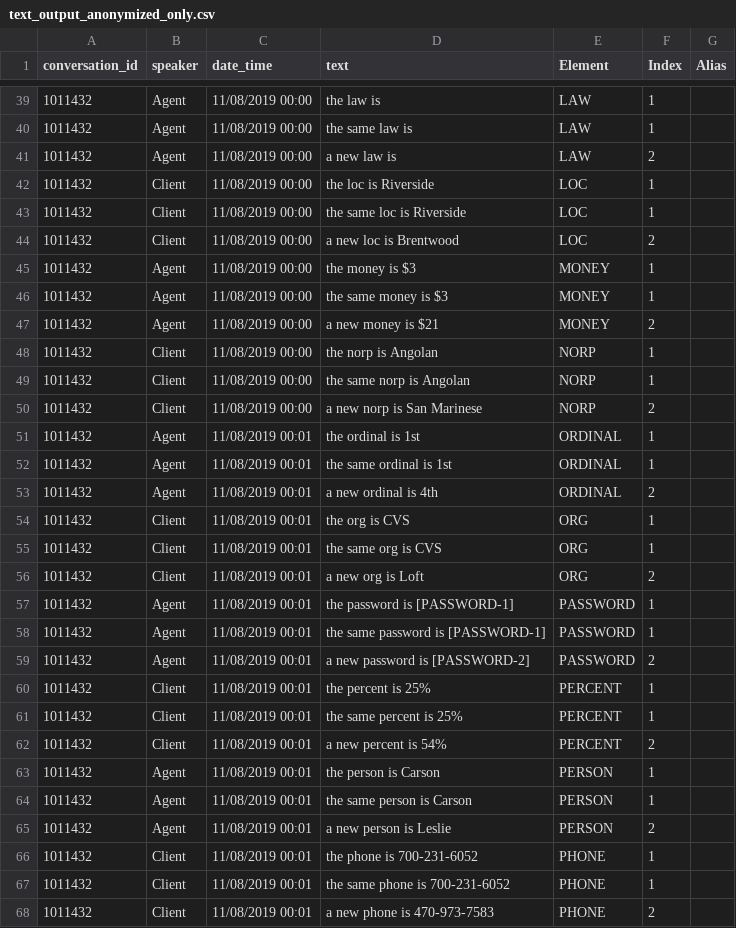
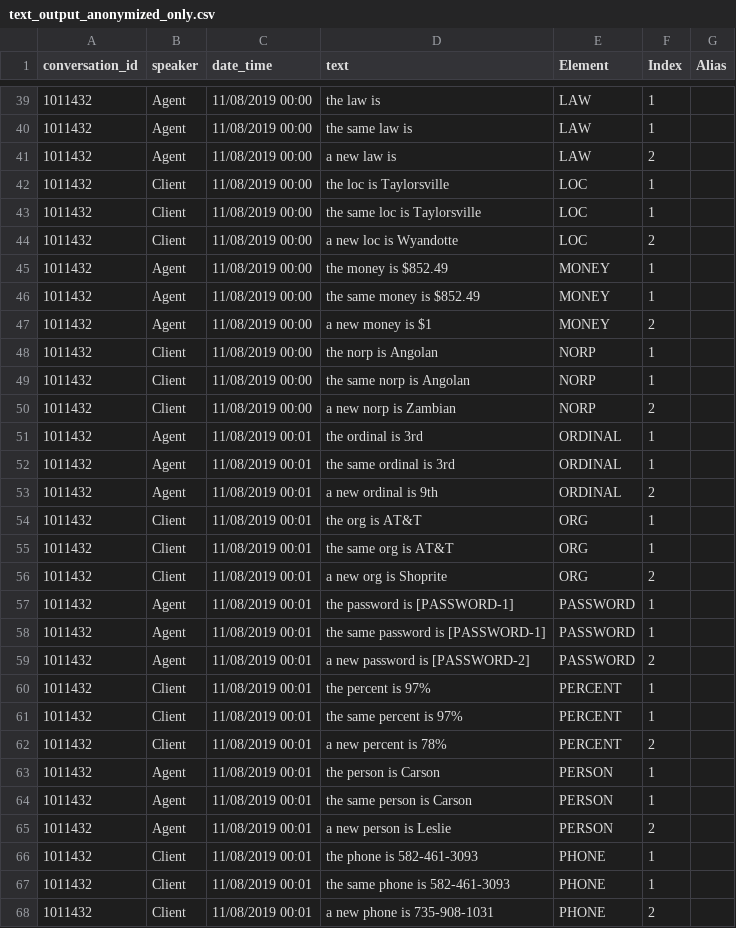
Before and after one commit to eisenzopf/redactomatic, a CSV file: test-expected/text_output_anonymized_only.csv, drawn as a sheet; only a part is shown, gaps mark what is left out; the diff covers the shown part only.

```diff
--- a/test-expected/text_output_anonymized_only.csv
+++ b/test-expected/text_output_anonymized_only.csv
@@ -41,17 +41,17 @@ conversation_id,speaker,date_time,text,Element,Index,Alias
 1011432,Agent,11/08/2019 00:00,a new law is,LAW,2,
-1011432,Client,11/08/2019 00:00,the loc is Riverside,LOC,1,
-1011432,Client,11/08/2019 00:00,the same loc is Riverside,LOC,1,
-1011432,Client,11/08/2019 00:00,a new loc is Brentwood,LOC,2,
-1011432,Agent,11/08/2019 00:00,the money is $3,MONEY,1,
-1011432,Agent,11/08/2019 00:00,the same money is $3,MONEY,1,
-1011432,Agent,11/08/2019 00:00,a new money is $21,MONEY,2,
+1011432,Client,11/08/2019 00:00,the loc is Taylorsville,LOC,1,
+1011432,Client,11/08/2019 00:00,the same loc is Taylorsville,LOC,1,
+1011432,Client,11/08/2019 00:00,a new loc is Wyandotte,LOC,2,
+1011432,Agent,11/08/2019 00:00,the money is $852.49,MONEY,1,
+1011432,Agent,11/08/2019 00:00,the same money is $852.49,MONEY,1,
+1011432,Agent,11/08/2019 00:00,a new money is $1,MONEY,2,
 1011432,Client,11/08/2019 00:00,the norp is Angolan,NORP,1,
 1011432,Client,11/08/2019 00:00,the same norp is Angolan,NORP,1,
-1011432,Client,11/08/2019 00:00,a new norp is San Marinese,NORP,2,
-1011432,Agent,11/08/2019 00:01,the ordinal is 1st,ORDINAL,1,
-1011432,Agent,11/08/2019 00:01,the same ordinal is 1st,ORDINAL,1,
-1011432,Agent,11/08/2019 00:01,a new ordinal is 4th,ORDINAL,2,
-1011432,Client,11/08/2019 00:01,the org is CVS,ORG,1,
-1011432,Client,11/08/2019 00:01,the same org is CVS,ORG,1,
-1011432,Client,11/08/2019 00:01,a new org is Loft,ORG,2,
+1011432,Client,11/08/2019 00:00,a new norp is Zambian,NORP,2,
+1011432,Agent,11/08/2019 00:01,the ordinal is 3rd,ORDINAL,1,
+1011432,Agent,11/08/2019 00:01,the same ordinal is 3rd,ORDINAL,1,
+1011432,Agent,11/08/2019 00:01,a new ordinal is 9th,ORDINAL,2,
+1011432,Client,11/08/2019 00:01,the org is AT&T,ORG,1,
+1011432,Client,11/08/2019 00:01,the same org is AT&T,ORG,1,
+1011432,Client,11/08/2019 00:01,a new org is Shoprite,ORG,2,
 1011432,Agent,11/08/2019 00:01,the password is [PASSWORD-1],PASSWORD,1,
@@ -59,5 +59,5 @@ conversation_id,speaker,date_time,text,Element,Index,Alias
 1011432,Agent,11/08/2019 00:01,a new password is [PASSWORD-2],PASSWORD,2,
-1011432,Client,11/08/2019 00:01,the percent is 25%,PERCENT,1,
-1011432,Client,11/08/2019 00:01,the same percent is 25%,PERCENT,1,
-1011432,Client,11/08/2019 00:01,a new percent is 54%,PERCENT,2,
+1011432,Client,11/08/2019 00:01,the percent is 97%,PERCENT,1,
+1011432,Client,11/08/2019 00:01,the same percent is 97%,PERCENT,1,
+1011432,Client,11/08/2019 00:01,a new percent is 78%,PERCENT,2,
 1011432,Agent,11/08/2019 00:01,the person is Carson,PERSON,1,
@@ -65,4 +65,4 @@ conversation_id,speaker,date_time,text,Element,Index,Alias
 1011432,Agent,11/08/2019 00:01,a new person is Leslie,PERSON,2,
-1011432,Client,11/08/2019 00:01,the phone is 700-231-6052,PHONE,1,
-1011432,Client,11/08/2019 00:01,the same phone is 700-231-6052,PHONE,1,
-1011432,Client,11/08/2019 00:01,a new phone is 470-973-7583,PHONE,2,
+1011432,Client,11/08/2019 00:01,the phone is 582-461-3093,PHONE,1,
+1011432,Client,11/08/2019 00:01,the same phone is 582-461-3093,PHONE,1,
+1011432,Client,11/08/2019 00:01,a new phone is 735-908-1031,PHONE,2,
```
Also changed, not shown: 50 edited cells elsewhere in this file, test-expected/text_log_l2.csv, test-expected/text_log_l3.csv, 21 other files.
